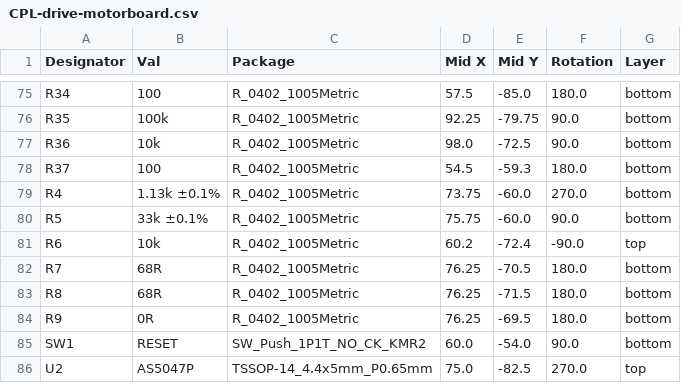
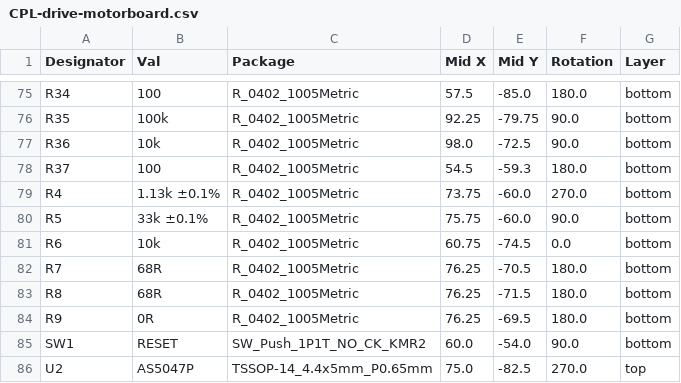
Before and after one commit to RoboJackets/robocup-pcb, a CSV file: boards/develop-2027/drive-motorboard/drive-motorboard/jlcpcb/production_files/CPL-drive-motorboard.csv, drawn as a sheet; only a part is shown, gaps mark what is left out.

```diff
--- a/boards/develop-2027/drive-motorboard/drive-motorboard/jlcpcb/production_files/CPL-drive-motorboard.csv
+++ b/boards/develop-2027/drive-motorboard/drive-motorboard/jlcpcb/production_files/CPL-drive-motorboard.csv
@@ -80,3 +80,3 @@ R4,1.13k ±0.1%,R_0402_1005Metric,73.75,-60.0,270.0,bottom
 R5,33k ±0.1%,R_0402_1005Metric,75.75,-60.0,90.0,bottom
-R6,10k,R_0402_1005Metric,60.2,-72.4,-90.0,top
+R6,10k,R_0402_1005Metric,60.75,-74.5,0.0,bottom
 R7,68R,R_0402_1005Metric,76.25,-70.5,180.0,bottom
```
Also changed, not shown: 20 other files.
